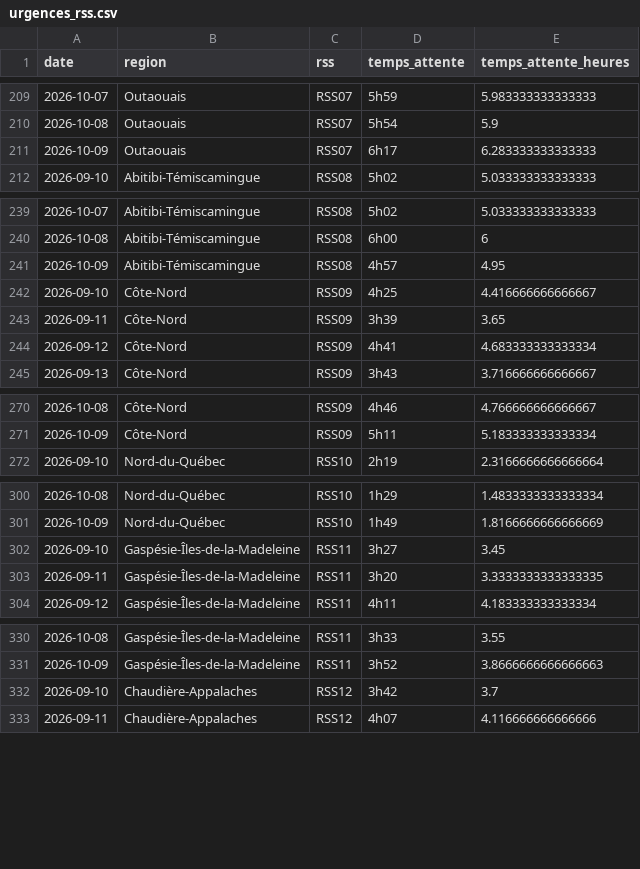
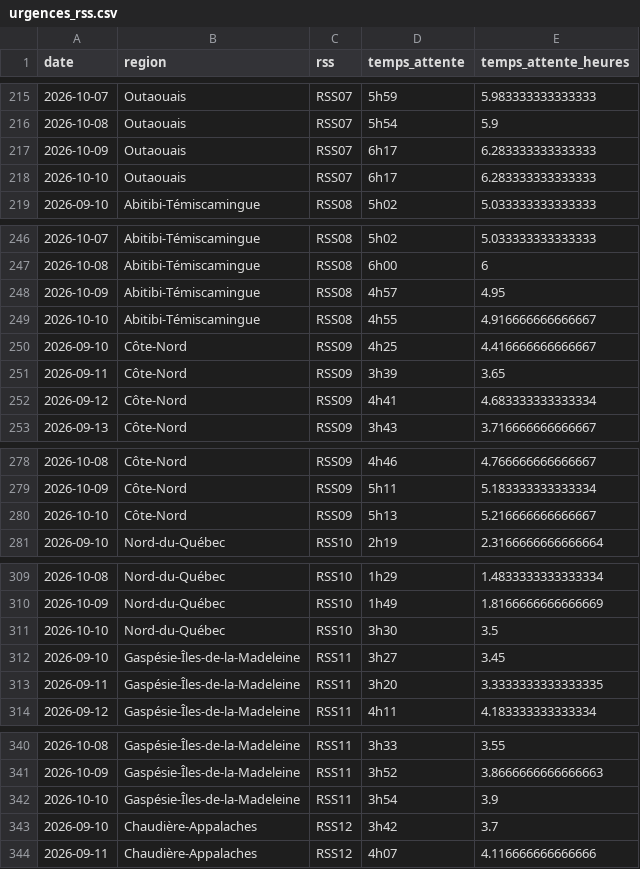
Before and after one commit to ninivecv/Projet-R, a CSV file: data/urgences_rss.csv, drawn as a sheet; only a part is shown, gaps mark what is left out; the diff covers the shown part only; the diff names each change by its address in the sheet, - before the commit and + after, or states it on an @@ line.

```diff
--- a/data/urgences_rss.csv
+++ b/data/urgences_rss.csv
+row 218: 2026-10-10 | Outaouais | RSS07 | 6h17 | 6.283333333333333
+row 249: 2026-10-10 | Abitibi-Témiscamingue | RSS08 | 4h55 | 4.916666666666667
+row 280: 2026-10-10 | Côte-Nord | RSS09 | 5h13 | 5.216666666666667
+row 311: 2026-10-10 | Nord-du-Québec | RSS10 | 3h30 | 3.5
+row 342: 2026-10-10 | Gaspésie-Îles-de-la-Madeleine | RSS11 | 3h54 | 3.9
```
Also changed, not shown: 11 added rows elsewhere in this file.
